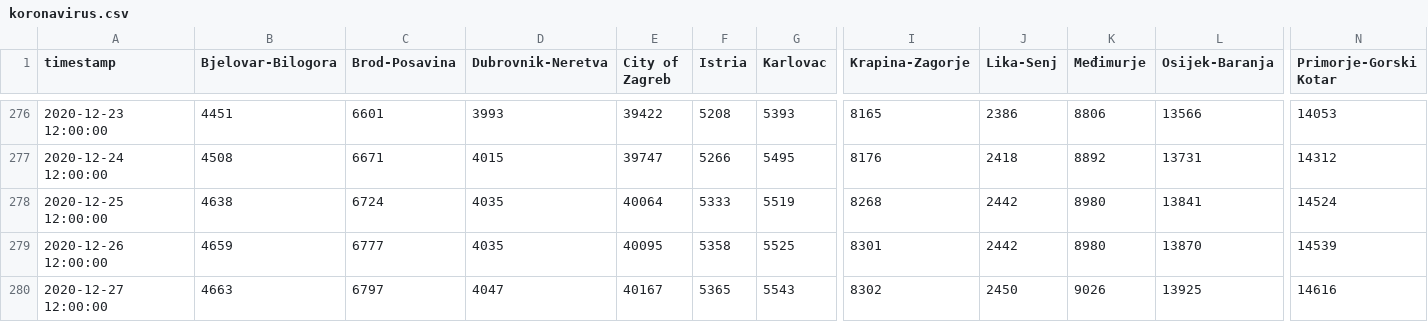
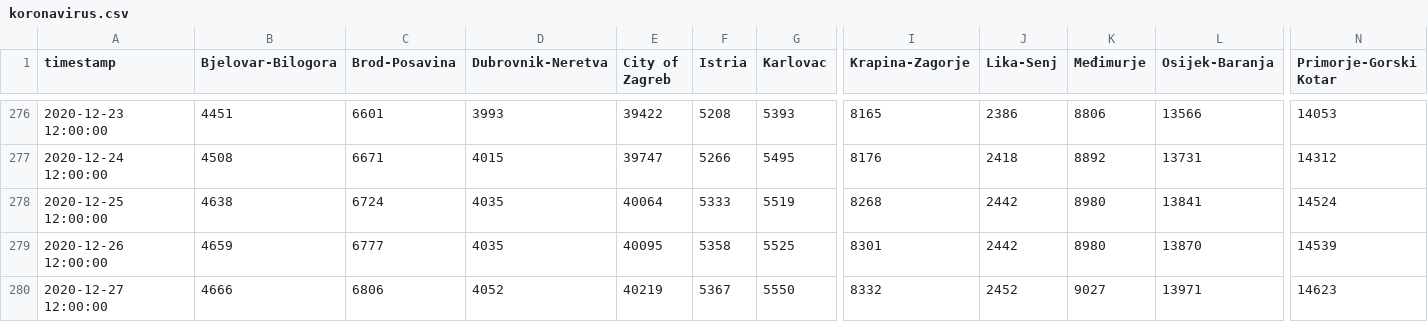
Before and after one commit to saraedum/coronavirus-hr, a CSV file: koronavirus.csv, drawn as a sheet; only a part is shown, gaps mark what is left out; the diff covers the shown part only; the diff names each change by its address in the sheet, - before the commit and + after, or states it on an @@ line.

```diff
--- a/koronavirus.csv
+++ b/koronavirus.csv
-B280 (Bjelovar-Bilogora): 4663
+B280 (Bjelovar-Bilogora): 4666
-C280 (Brod-Posavina): 6797
+C280 (Brod-Posavina): 6806
-D280 (Dubrovnik-Neretva): 4047
+D280 (Dubrovnik-Neretva): 4052
-E280 (City of Zagreb): 40167
+E280 (City of Zagreb): 40219
-F280 (Istria): 5365
+F280 (Istria): 5367
-G280 (Karlovac): 5543
+G280 (Karlovac): 5550
-I280 (Krapina-Zagorje): 8302
+I280 (Krapina-Zagorje): 8332
-J280 (Lika-Senj): 2450
+J280 (Lika-Senj): 2452
-K280 (Međimurje): 9026
+K280 (Međimurje): 9027
-L280 (Osijek-Baranja): 13925
+L280 (Osijek-Baranja): 13971
-N280 (Primorje-Gorski Kotar): 14616
+N280 (Primorje-Gorski Kotar): 14623
```
Also changed, not shown: 8 edited cells elsewhere in this file, 2 other files.
